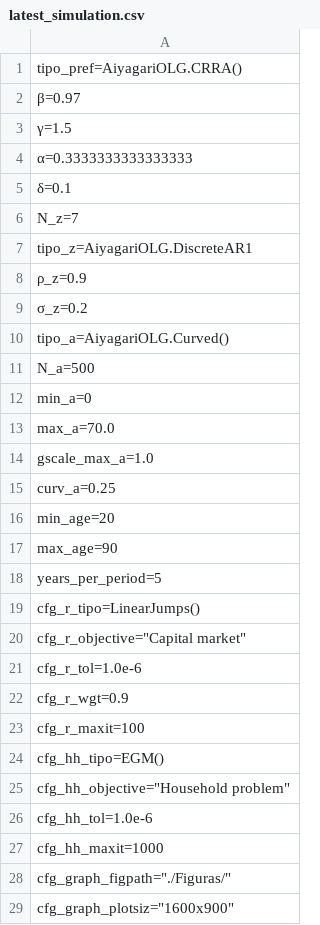
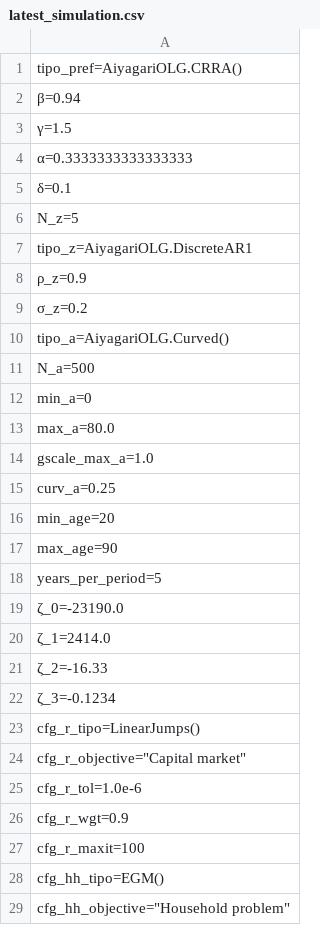
Before and after one commit to TavoJGB/AiyagariOLG, a CSV file: Simulations/parameters/latest_simulation.csv, drawn as a sheet; only a part is shown; the shorter side is filled out with more unchanged rows.

```diff
--- a/Simulations/parameters/latest_simulation.csv
+++ b/Simulations/parameters/latest_simulation.csv
@@ -1,3 +1,3 @@
 tipo_pref=AiyagariOLG.CRRA()
-β=0.97
+β=0.94
 γ=1.5
@@ -5,3 +5,3 @@ tipo_pref=AiyagariOLG.CRRA()
 δ=0.1
-N_z=7
+N_z=5
 tipo_z=AiyagariOLG.DiscreteAR1
@@ -12,3 +12,3 @@ N_a=500
 min_a=0
-max_a=70.0
+max_a=80.0
 gscale_max_a=1.0
@@ -18,2 +18,6 @@ max_age=90
 years_per_period=5
+ζ_0=-23190.0
+ζ_1=2414.0
+ζ_2=-16.33
+ζ_3=-0.1234
 cfg_r_tipo=LinearJumps()
```
Also changed, not shown: Simulations/parameters/default_parameters.csv, Simulations/parameters/test_parameters.csv, 7 other files.
